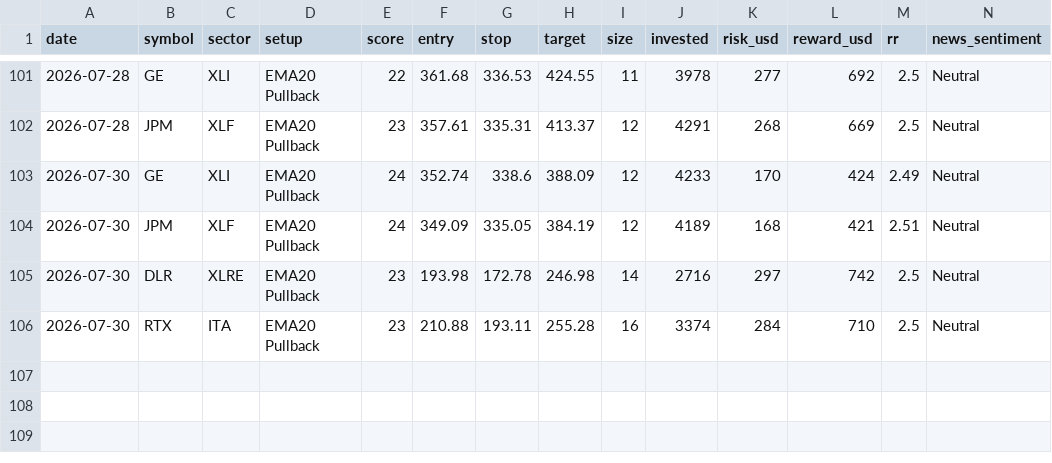
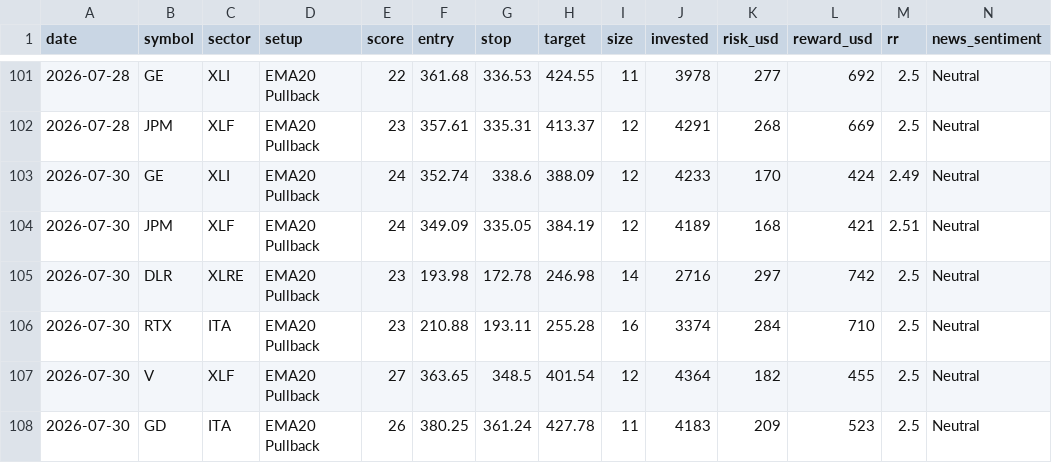
Before and after one commit to prabha-v2/swing-trading-agent-us, a CSV file: trade_log.csv, drawn as a sheet; only a part is shown, gaps mark what is left out; rows hold the shown columns only; the diff names each change by its address in the sheet, - before the commit and + after, or states it on an @@ line.

```diff
--- a/trade_log.csv
+++ b/trade_log.csv
+row 107: 2026-07-30 | V | XLF | EMA20 Pullback | 27 | 363.65 | 348.5 | 401.54 | 12 | 4364 | 182 | 455 | 2.5 | Neutral
+row 108: 2026-07-30 | GD | ITA | EMA20 Pullback | 26 | 380.25 | 361.24 | 427.78 | 11 | 4183 | 209 | 523 | 2.5 | Neutral
```
